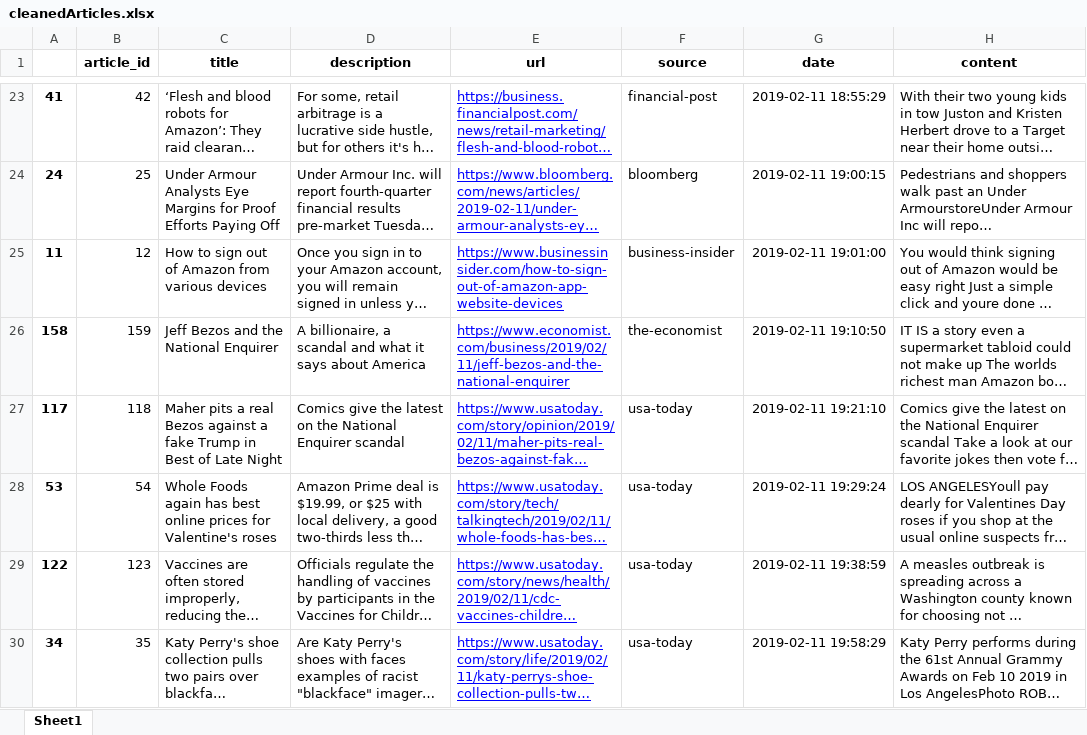
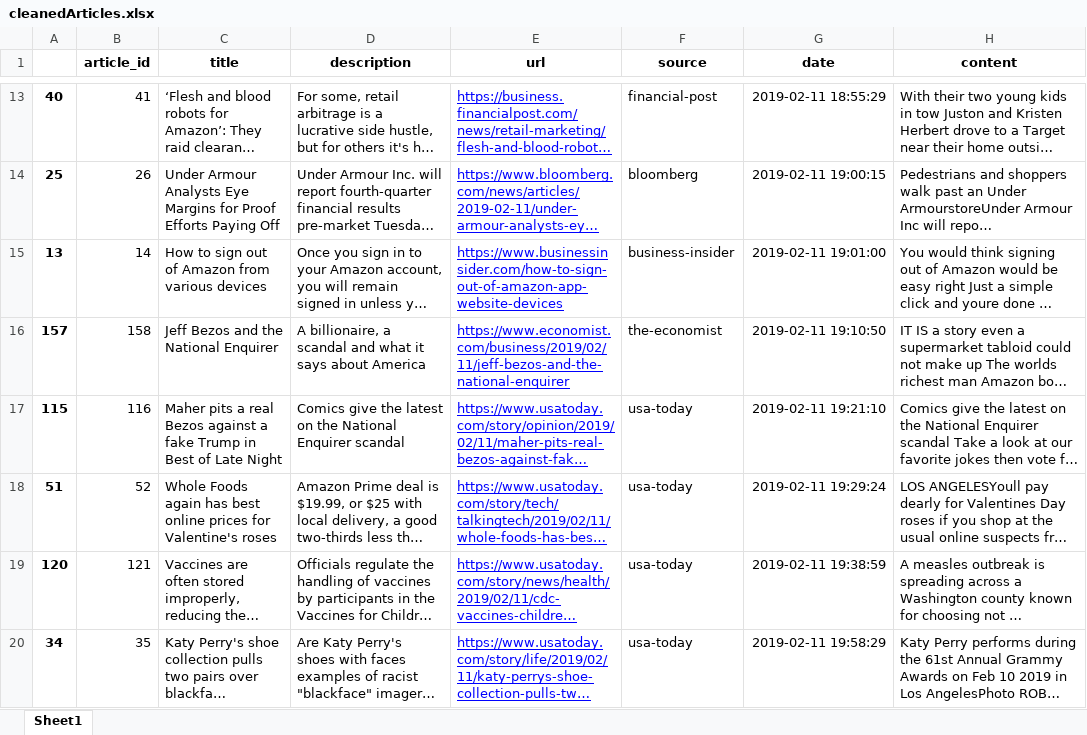
Before and after one commit to RBCCapstone/DataCollection, an Excel workbook: Scripts/Python Script Versions/Data/cleanedArticles.xlsx, sheet Sheet1, drawn as a sheet; only a part is shown, gaps mark what is left out; long unchanged cells end in …; values as stored, in another font and other column widths than the file's, no borders; addresses are those after the commit; the diff covers the shown part only; the diff names each change by its address in the sheet, - before the commit and + after, or states it on an @@ line.

```diff
--- a/Scripts/Python Script Versions/Data/cleanedArticles.xlsx (sheet Sheet1)
+++ b/Scripts/Python Script Versions/Data/cleanedArticles.xlsx (sheet Sheet1)
-A13: 41
+A13: 40
-B13 (article_id): 42
+B13 (article_id): 41
-A14: 24
+A14: 25
-B14 (article_id): 25
+B14 (article_id): 26
-A15: 11
+A15: 13
-B15 (article_id): 12
+B15 (article_id): 14
-A16: 158
+A16: 157
-B16 (article_id): 159
+B16 (article_id): 158
-A17: 117
+A17: 115
-B17 (article_id): 118
+B17 (article_id): 116
-A18: 53
+A18: 51
-B18 (article_id): 54
+B18 (article_id): 52
-A19: 122
+A19: 120
-B19 (article_id): 123
+B19 (article_id): 121
```
Also changed, not shown: 10 added rows, 11 removed rows and 259 edited cells elsewhere in this sheet, Scripts/Python Script Versions/Data/newsApiOutput.xlsx, 10 other files.
